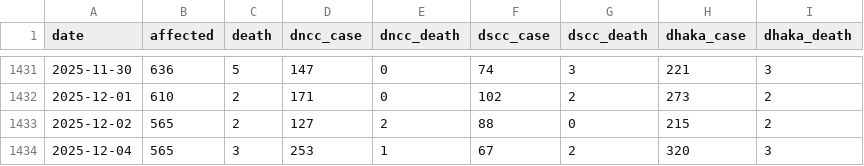
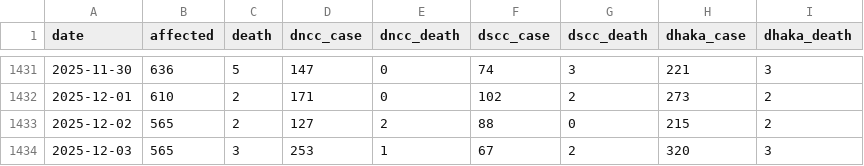
Before and after one commit to dnccinnovationlab/dengue-dashboard, a CSV file: daily_dengue_dghs.csv, drawn as a sheet; only a part is shown, gaps mark what is left out.

Commit message:
Update daily_dengue_dghs.csv

```diff
--- a/daily_dengue_dghs.csv
+++ b/daily_dengue_dghs.csv
@@ -1433,2 +1433,2 @@ date,affected,death,dncc_case,dncc_death,dscc_case,dscc_death,dhaka_case,dhaka_d
 2025-12-02,565,2,127,2,88,0,215,2
-2025-12-04,565,3,253,1,67,2,320,3
+2025-12-03,565,3,253,1,67,2,320,3
```
